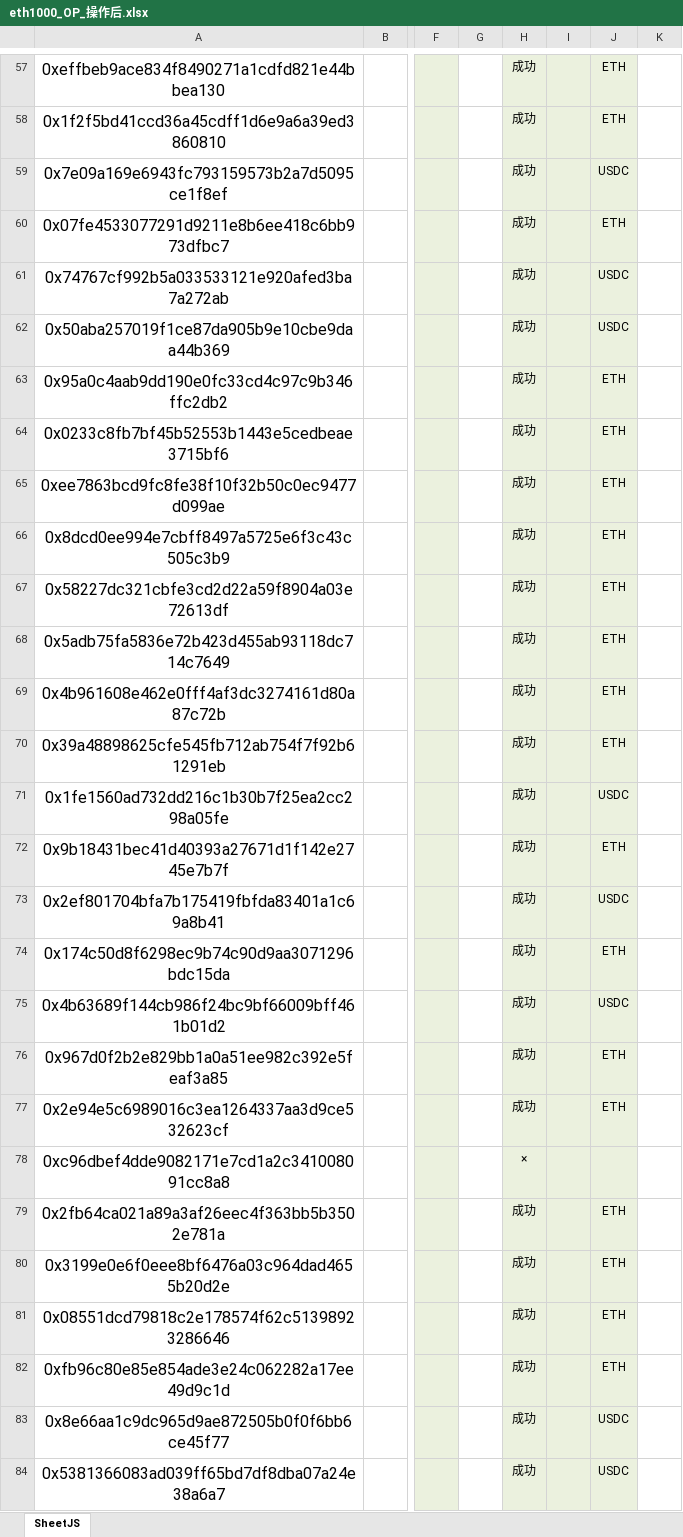
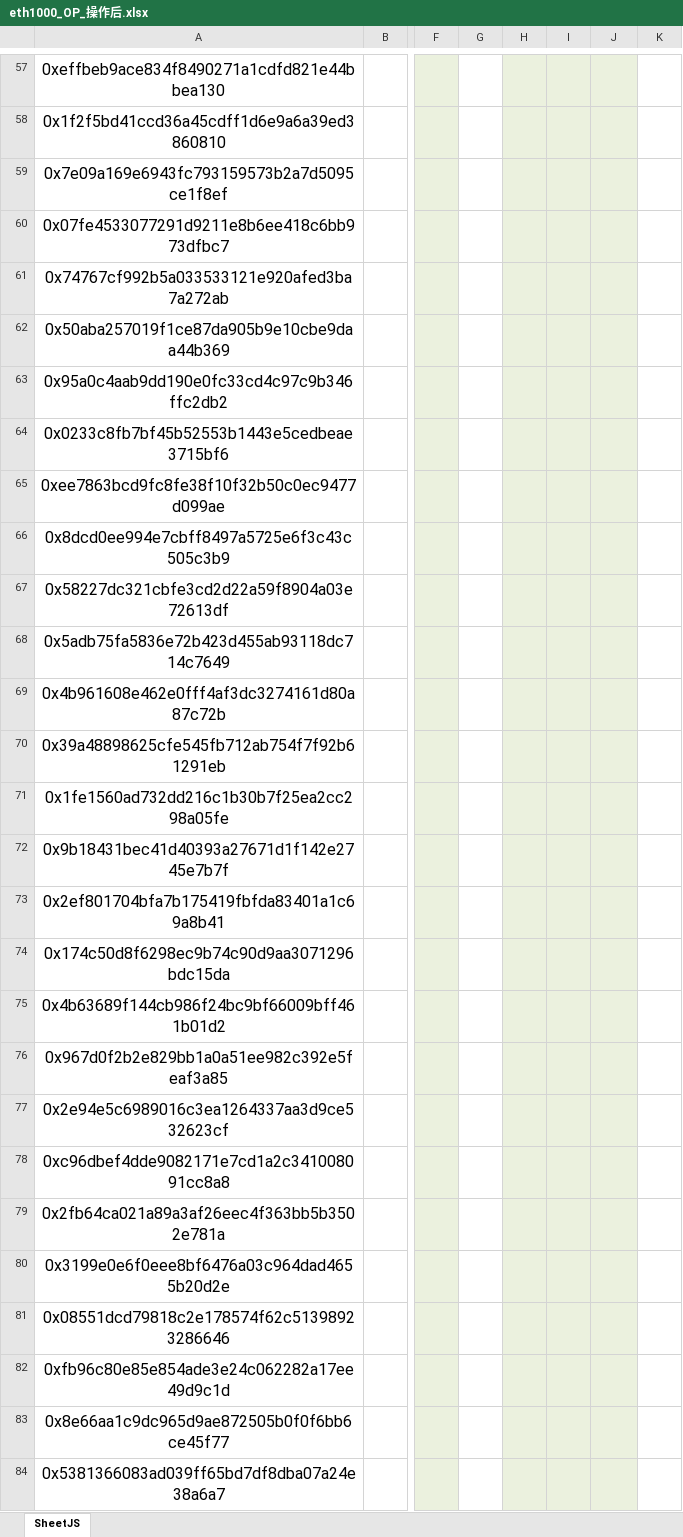
Before and after one commit to alveraboquet/Block_chain, an Excel workbook: scripts_on_ubuntu/L2_project/OP/eth1000_OP_操作后.xlsx, sheet SheetJS, drawn as a sheet; only a part is shown, gaps mark what is left out; values as stored, in another font and other column widths than the file's, no borders; the diff covers the shown part only; the diff names each change by its address in the sheet, - before the commit and + after, or states it on an @@ line.

```diff
--- a/scripts_on_ubuntu/L2_project/OP/eth1000_OP_操作后.xlsx (sheet SheetJS)
+++ b/scripts_on_ubuntu/L2_project/OP/eth1000_OP_操作后.xlsx (sheet SheetJS)
-H57:H77: 成功
+H57:H77: (empty)
-J57:J58: ETH
+J57:J58: (empty)
-J59: USDC
+J59: (empty)
-J60: ETH
+J60: (empty)
-J61:J62: USDC
+J61:J62: (empty)
-J63:J70: ETH
+J63:J70: (empty)
-J71: USDC
+J71: (empty)
-J72: ETH
+J72: (empty)
-J73: USDC
+J73: (empty)
-J74: ETH
+J74: (empty)
-J75: USDC
+J75: (empty)
-J76:J77: ETH
+J76:J77: (empty)
-H78: ×
+H78: (empty)
-H79:H84: 成功
+H79:H84: (empty)
-J79:J82: ETH
+J79:J82: (empty)
-J83:J84: USDC
+J83:J84: (empty)
```
Also changed, not shown: 335 edited cells and cell formats elsewhere in this sheet, 1 other file.
